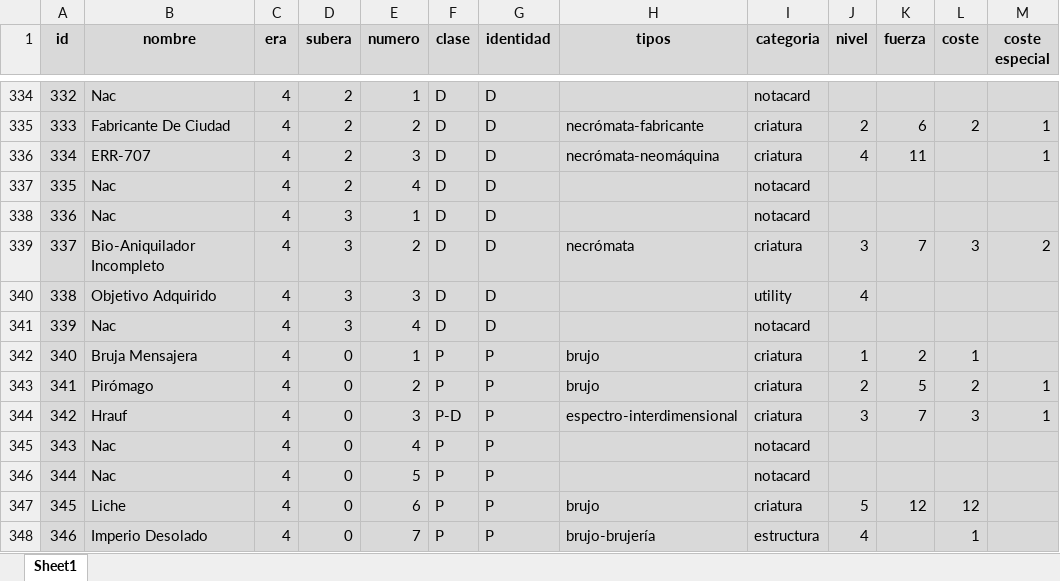
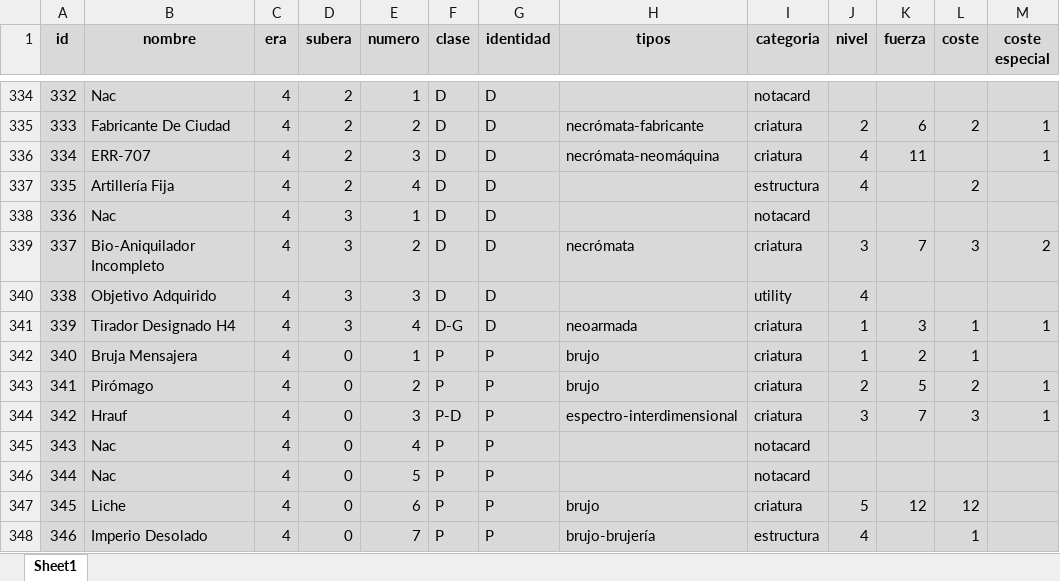
Before and after one commit to CapitanPio/eras_card_viewer, an Excel workbook: BDD.xlsx, sheet Sheet1, drawn as a sheet; only a part is shown, gaps mark what is left out; values as stored, in another font and other column widths than the file's, no borders; the diff names each change by its address in the sheet, - before the commit and + after, or states it on an @@ line.

```diff
--- a/BDD.xlsx (sheet Sheet1)
+++ b/BDD.xlsx (sheet Sheet1)
-B337 (nombre): Nac
+B337 (nombre): Artillería Fija
-I337 (categoria): notacard
+I337 (categoria): estructura
-J337 (nivel): (empty)
+J337 (nivel): 4
-L337 (coste): (empty)
+L337 (coste): 2
-B341 (nombre): Nac
+B341 (nombre): Tirador Designado H4
-F341 (clase): D
+F341 (clase): D-G
-H341 (tipos): (empty)
+H341 (tipos): neoarmada
-I341 (categoria): notacard
+I341 (categoria): criatura
-J341 (nivel): (empty)
+J341 (nivel): 1
-K341 (fuerza): (empty)
+K341 (fuerza): 3
-L341 (coste): (empty)
+L341 (coste): 1
-M341 (coste especial): (empty)
+M341 (coste especial): 1
```
Also changed, not shown: uploaded_image_links.xlsx.
